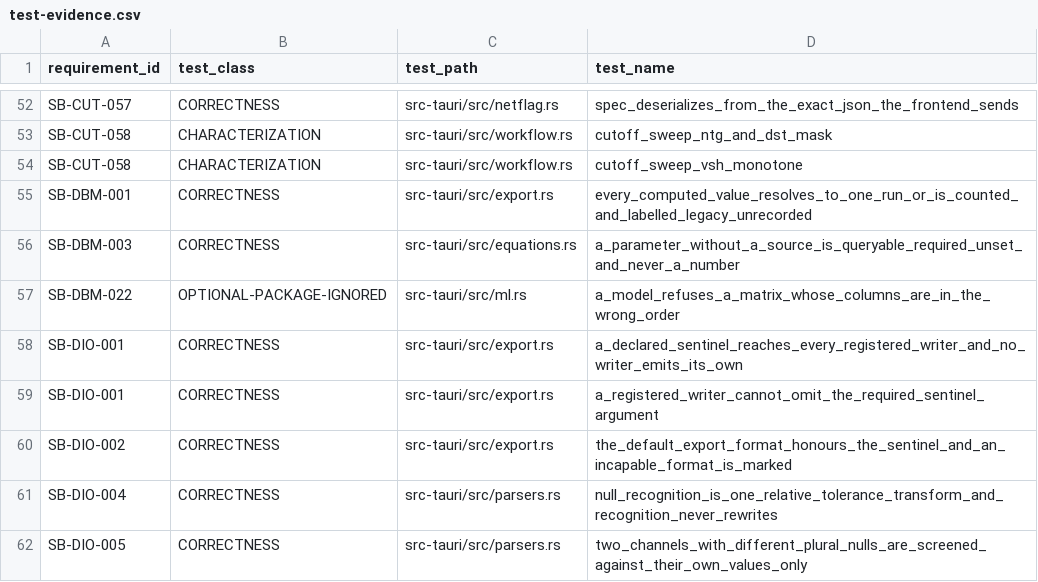
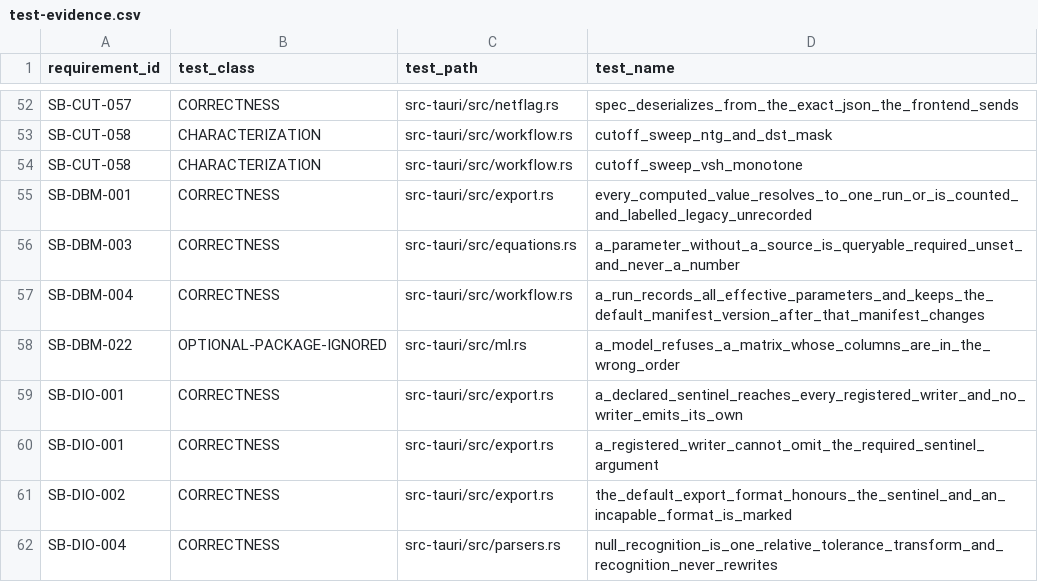
Before and after one commit to jauharst/SandiBumi, a CSV file: docs/takeover/test-evidence.csv, drawn as a sheet; only a part is shown, gaps mark what is left out; the shorter side is filled out with more unchanged rows; the diff names each change by its address in the sheet, - before the commit and + after, or states it on an @@ line.

```diff
--- a/docs/takeover/test-evidence.csv
+++ b/docs/takeover/test-evidence.csv
+row 57: SB-DBM-004 | CORRECTNESS | src-tauri/src/workflow.rs | a_run_records_all_effective_parameters_and_keeps_the_default_manifest_version_after_that_manifest_changes
```
Also changed, not shown: docs/takeover/requirements.csv, 14 other files.
